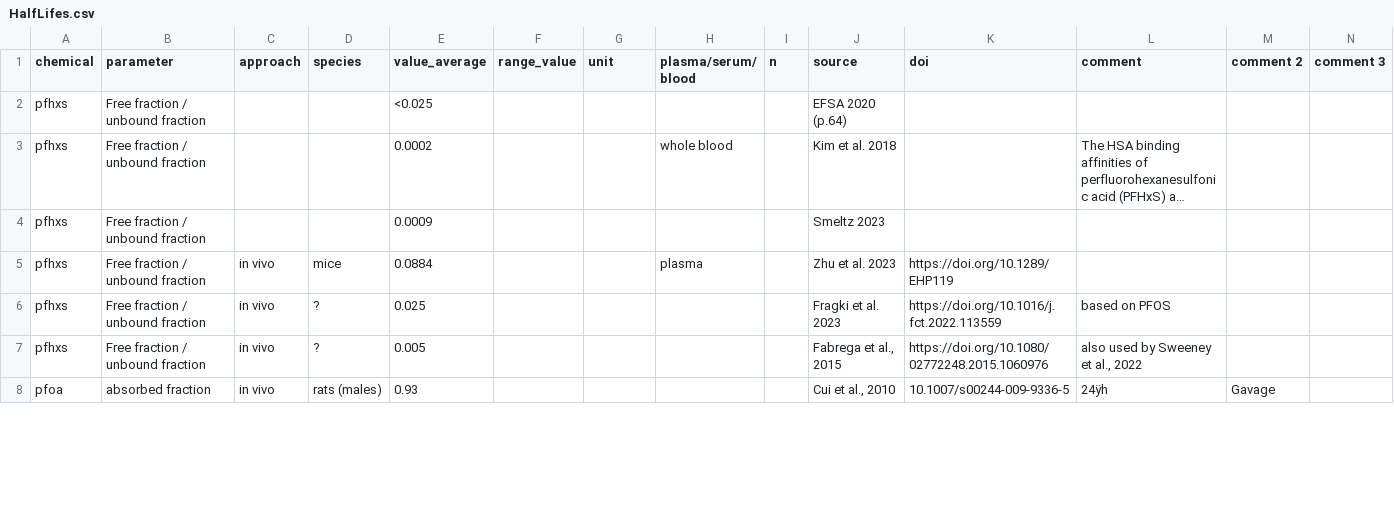
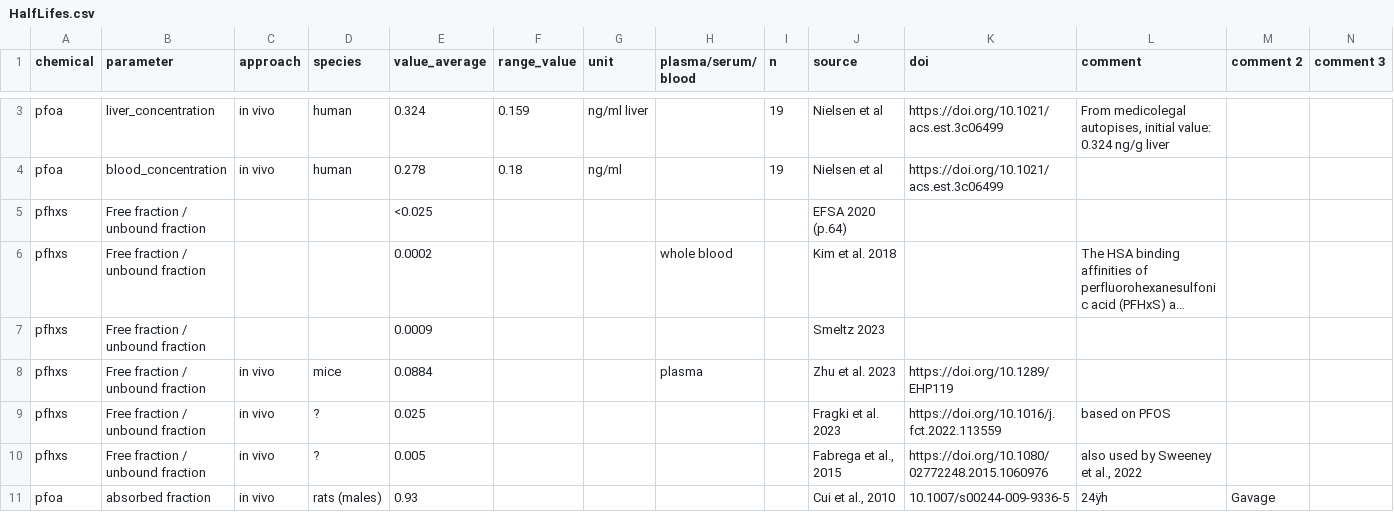
Before and after one commit to Ratierau/PARC_PFAS_PBPKmodel, a CSV file: Codes_PFAS_models/Chrysanthi_Pachoulide_2024_PFOA_oral_dermal_blood/Input/HalfLifes.csv, drawn as a sheet; only a part is shown, gaps mark what is left out; long unchanged cells end in …; the diff covers the shown part only; the diff names each change by its address in the sheet, - before the commit and + after, or states it on an @@ line.

```diff
--- a/Codes_PFAS_models/Chrysanthi_Pachoulide_2024_PFOA_oral_dermal_blood/Input/HalfLifes.csv
+++ b/Codes_PFAS_models/Chrysanthi_Pachoulide_2024_PFOA_oral_dermal_blood/Input/HalfLifes.csv
+row 3: pfoa | liver_concentration | in vivo | human | 0.324 | 0.159 | ng/ml liver |  | 19 | Nielsen et al | https://doi.org/10.1021/acs.est.3c06499 | From medicolegal autopises, initial value: 0.324 ng/g liver
+row 4: pfoa | blood_concentration | in vivo | human | 0.278 | 0.18 | ng/ml |  | 19 | Nielsen et al | https://doi.org/10.1021/acs.est.3c06499
```
Also changed, not shown: 1 added row and 8 edited cells elsewhere in this file, 43 other files.
